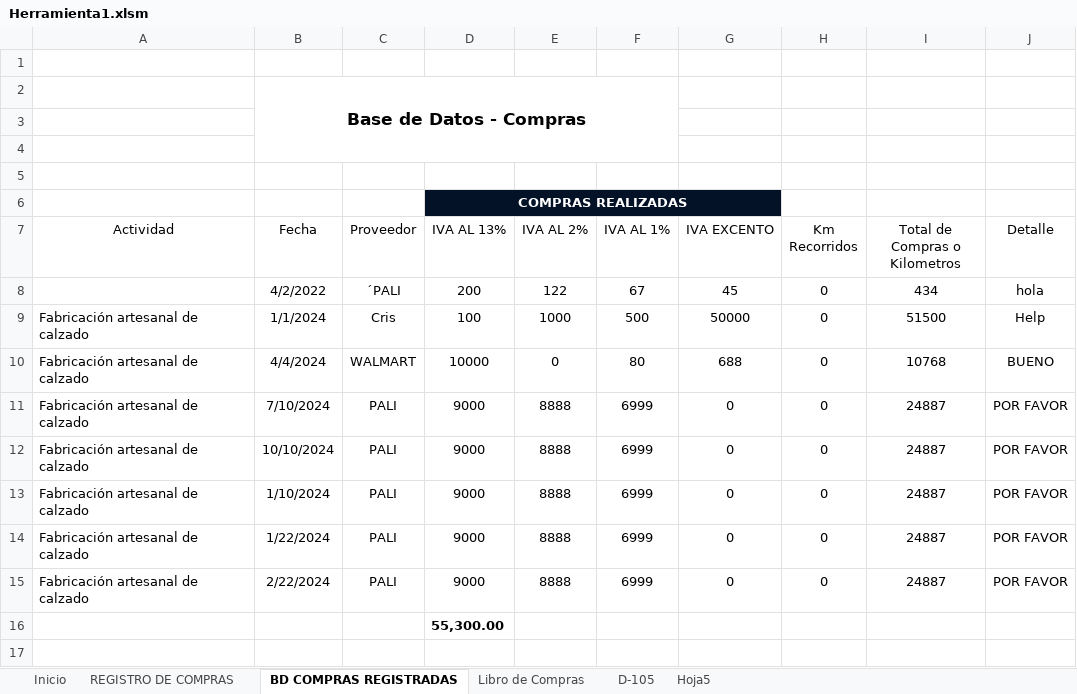
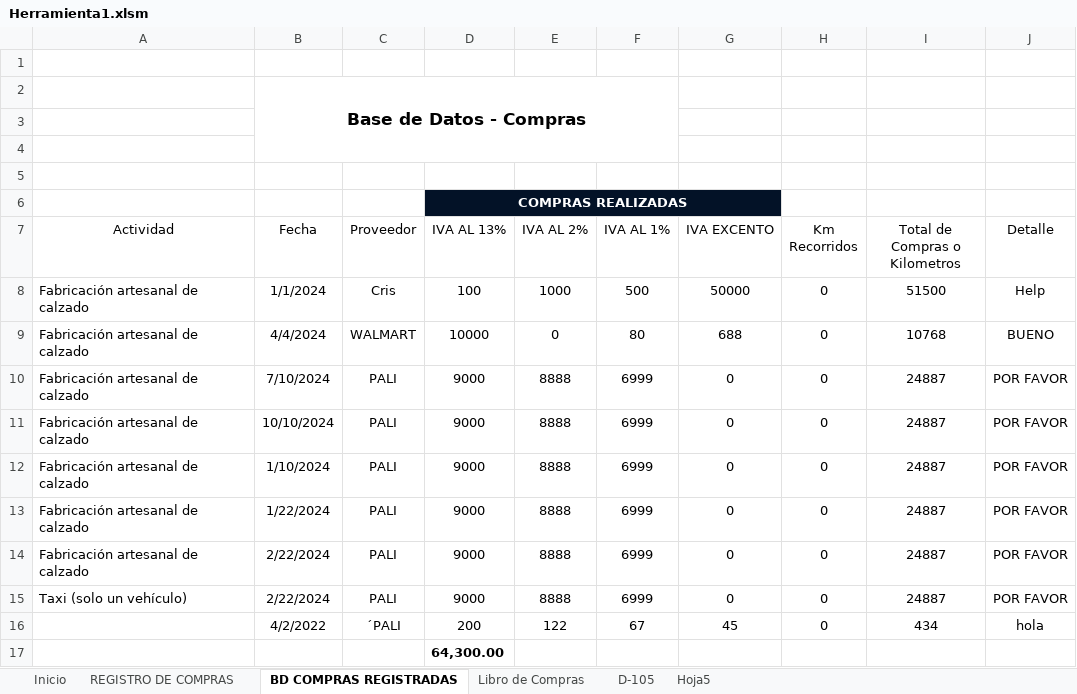
Before and after one commit to Ezequielrr2001/Herramienta-Conta-IV, an Excel workbook: Herramienta1.xlsm, sheet BD COMPRAS REGISTRADAS, drawn as a sheet; values as stored, in another font and other column widths than the file's, no borders; charts and pictures and table styles not drawn; addresses are those after the commit; the diff names each change by its address in the sheet, - before the commit and + after, or states it on an @@ line.

```diff
--- a/Herramienta1.xlsm (sheet BD COMPRAS REGISTRADAS)
+++ b/Herramienta1.xlsm (sheet BD COMPRAS REGISTRADAS)
+row 15: Taxi (solo un vehículo) | 2/22/2024 | PALI | 9000 | 8888 | 6999 | 0 | 0 | 24887 | POR FAVOR
@@ row 8 moved to row 16: 4/2/2022 @@
-D17 (IVA AL 13%): 55,300.00
+D17 (IVA AL 13%): 64,300.00
```
Also changed, not shown: sheet REGISTRO DE COMPRAS, sheet Inicio, charts or pictures, 1 other file.
